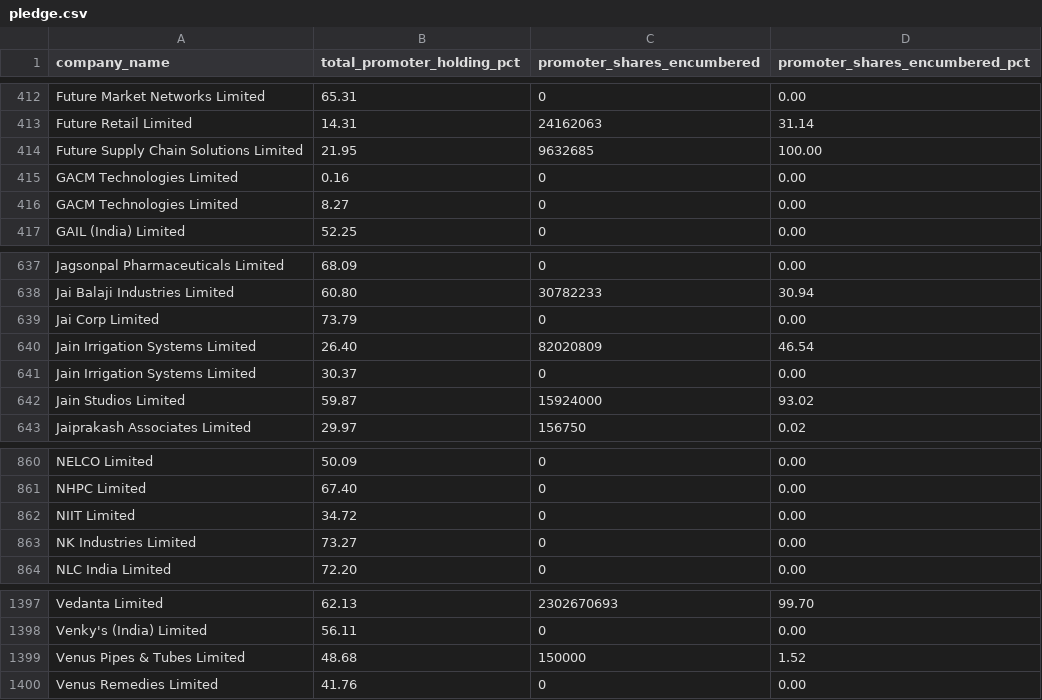
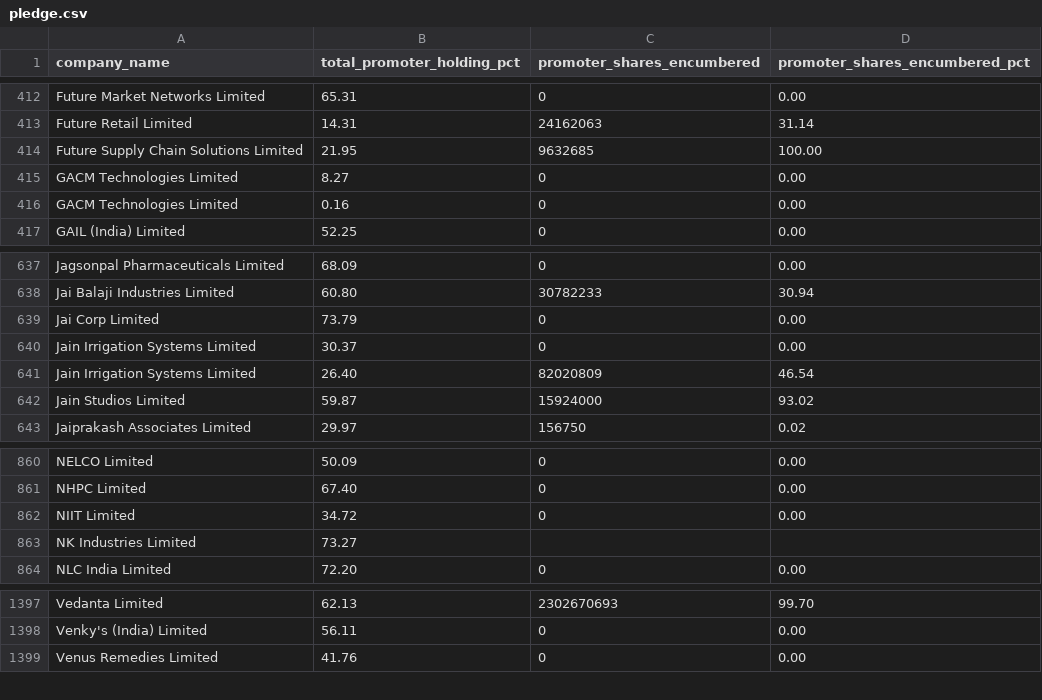
Before and after one commit to nikunjbaheti/NSE-Insider-Trading, a CSV file: pledge.csv, drawn as a sheet; only a part is shown, gaps mark what is left out.

```diff
--- a/pledge.csv
+++ b/pledge.csv
@@ -414,4 +414,4 @@ Future Retail Limited,    14.31,24162063,    31.14
 Future Supply Chain Solutions Limited,    21.95,9632685,   100.00
+GACM Technologies Limited,     8.27,0,     0.00
 GACM Technologies Limited,     0.16,0,     0.00
-GACM Technologies Limited,     8.27,0,     0.00
 GAIL (India) Limited,    52.25,0,     0.00
@@ -639,4 +639,4 @@ Jai Balaji Industries Limited,    60.80,30782233,    30.94
 Jai Corp Limited,    73.79,0,     0.00
+Jain Irrigation Systems Limited,    30.37,0,     0.00
 Jain Irrigation Systems Limited,    26.40,82020809,    46.54
-Jain Irrigation Systems Limited,    30.37,0,     0.00
 Jain Studios Limited,    59.87,15924000,    93.02
@@ -862,3 +862,3 @@ NHPC Limited,    67.40,0,     0.00
 NIIT Limited,    34.72,0,     0.00
-NK Industries Limited,    73.27,0,     0.00
+NK Industries Limited,    73.27,,
 NLC India Limited,    72.20,0,     0.00
@@ -1398,3 +1398,2 @@ Vedanta Limited,    62.13,2302670693,    99.70
 Venky's (India) Limited,    56.11,0,     0.00
-Venus Pipes & Tubes Limited,    48.68,150000,     1.52
 Venus Remedies Limited,    41.76,0,     0.00
```
